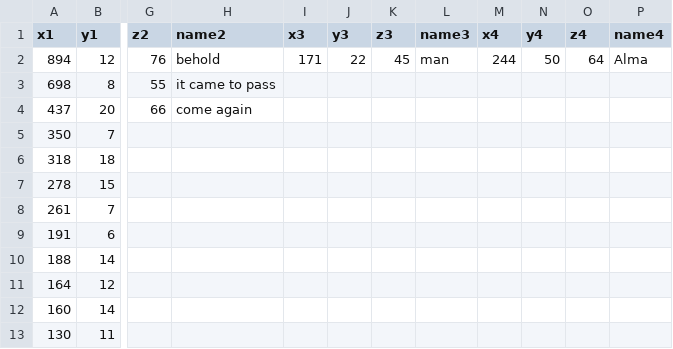
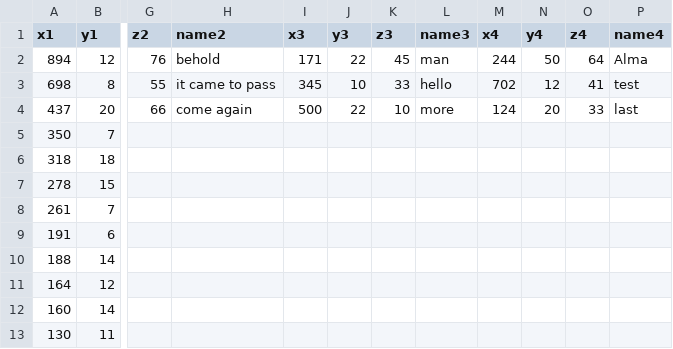
Before and after one commit to gknappattack/BookOfMormonBubbleCharts, a CSV file: 3dscatter/master.csv, drawn as a sheet; only a part is shown, gaps mark what is left out; the diff names each change by its address in the sheet, - before the commit and + after, or states it on an @@ line.

Commit message:
Update master.csv

```diff
--- a/3dscatter/master.csv
+++ b/3dscatter/master.csv
-I3 (x3): (empty)
+I3 (x3): 345
-J3 (y3): (empty)
+J3 (y3): 10
-K3 (z3): (empty)
+K3 (z3): 33
-L3 (name3): (empty)
+L3 (name3): hello
-M3 (x4): (empty)
+M3 (x4): 702
-N3 (y4): (empty)
+N3 (y4): 12
-O3 (z4): (empty)
+O3 (z4): 41
-P3 (name4): (empty)
+P3 (name4): test
-I4 (x3): (empty)
+I4 (x3): 500
-J4 (y3): (empty)
+J4 (y3): 22
-K4 (z3): (empty)
+K4 (z3): 10
-L4 (name3): (empty)
+L4 (name3): more
-M4 (x4): (empty)
+M4 (x4): 124
-N4 (y4): (empty)
+N4 (y4): 20
-O4 (z4): (empty)
+O4 (z4): 33
-P4 (name4): (empty)
+P4 (name4): last
```
